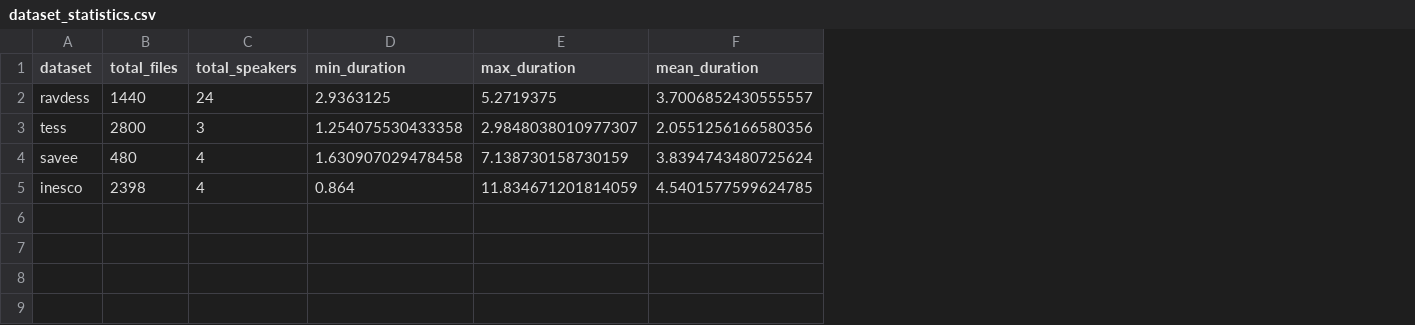
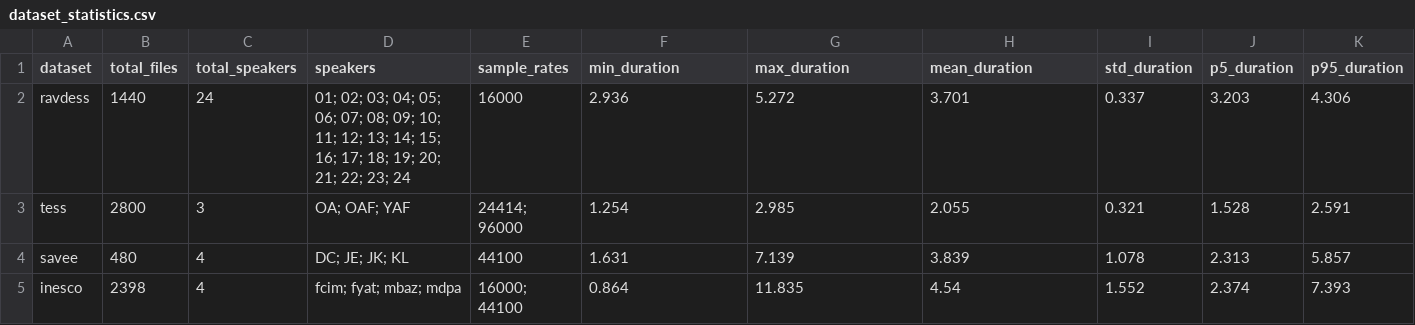
Before and after one commit to rorodilla02/speech-emotion-recognition, a CSV file: data/metadata/dataset_statistics.csv, drawn as a sheet; addresses are those after the commit; the diff names each change by its address in the sheet, - before the commit and + after, or states it on an @@ line.

Commit message:
feat(statistics): add sample_rates, std, p5, p95 to dataset statistics

```diff
--- a/data/metadata/dataset_statistics.csv
+++ b/data/metadata/dataset_statistics.csv
+column D (speakers), rows 2-5: 01; 02; 03; 04; 05; 06; 07; 08; 09; 10; 11; 12; 13; 14; 15; 16; 17; 18; 19; 20; 21; 22; 23; 24 | OA; OAF; YAF | DC; JE; JK; KL | fcim; fyat; mbaz; mdpa
+column E (sample_rates), rows 2-5: 16000 | 24414; 96000 | 44100 | 16000; 44100
+column I (std_duration), rows 2-5: 0.337 | 0.321 | 1.078 | 1.552
+column J (p5_duration), rows 2-5: 3.203 | 1.528 | 2.313 | 2.374
+column K (p95_duration), rows 2-5: 4.306 | 2.591 | 5.857 | 7.393
-F2 (min_duration): 2.9363125
+F2 (min_duration): 2.936
-G2 (max_duration): 5.2719375
+G2 (max_duration): 5.272
-H2 (mean_duration): 3.7006852430555557
+H2 (mean_duration): 3.701
-F3 (min_duration): 1.254075530433358
+F3 (min_duration): 1.254
-G3 (max_duration): 2.9848038010977307
+G3 (max_duration): 2.985
-H3 (mean_duration): 2.0551256166580356
+H3 (mean_duration): 2.055
-F4 (min_duration): 1.630907029478458
+F4 (min_duration): 1.631
-G4 (max_duration): 7.138730158730159
+G4 (max_duration): 7.139
-H4 (mean_duration): 3.8394743480725624
+H4 (mean_duration): 3.839
-G5 (max_duration): 11.834671201814059
+G5 (max_duration): 11.835
-H5 (mean_duration): 4.5401577599624785
+H5 (mean_duration): 4.54
```
Also changed, not shown: data/metadata/duration_summary.csv, data/splits/rm3/rm3_validation_summary.csv, 29 other files.
